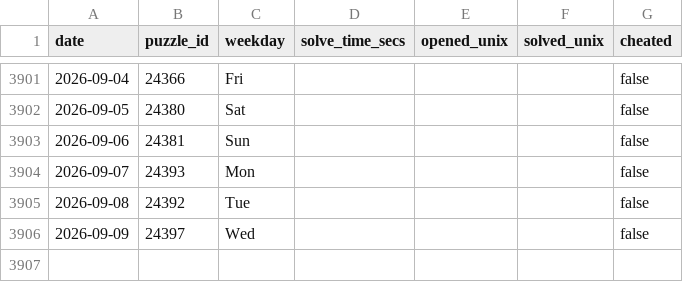
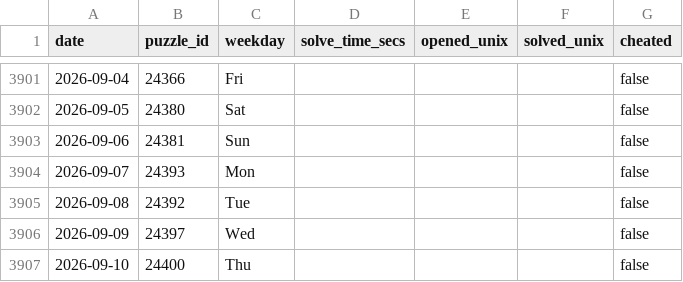
Before and after one commit to samleitermann/NYTCrosswordScraper, a CSV file: data.csv, drawn as a sheet; only a part is shown, gaps mark what is left out.

```diff
--- a/data.csv
+++ b/data.csv
@@ -3906 +3906,2 @@ date,puzzle_id,weekday,solve_time_secs,opened_unix,solved_unix,cheated
 2026-09-09,24397,Wed,,,,false
+2026-09-10,24400,Thu,,,,false
```
Also changed, not shown: 2 other files.
